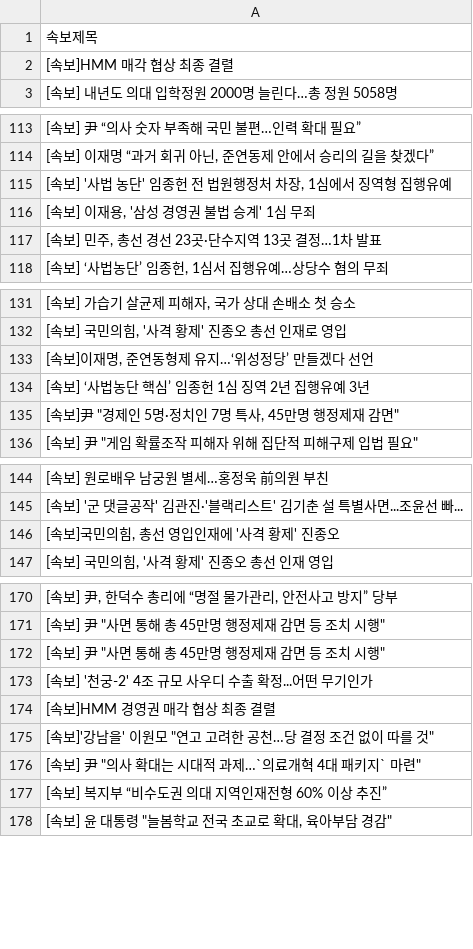
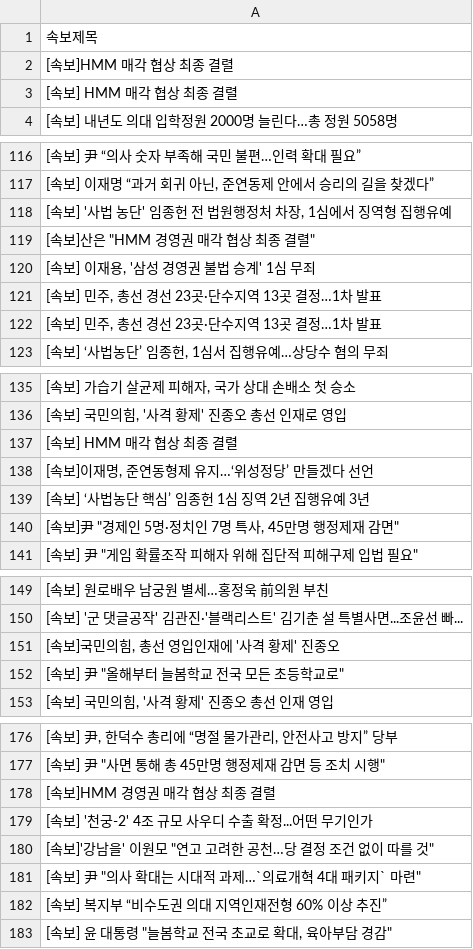
Before and after one commit to devopspark/GitNews, a CSV file: 속보data.csv, drawn as a sheet; only a part is shown, gaps mark what is left out; the diff covers the shown part only.

```diff
--- a/속보data.csv
+++ b/속보data.csv
@@ -2,2 +2,3 @@
 [속보]HMM 매각 협상 최종 결렬
+[속보] HMM 매각 협상 최종 결렬
 [속보] 내년도 의대 입학정원 2000명 늘린다…총 정원 5058명
@@ -115,3 +118,5 @@
 "[속보] '사법 농단' 임종헌 전 법원행정처 차장, 1심에서 징역형 집행유예"
+"[속보]산은 ""HMM 경영권 매각 협상 최종 결렬"""
 "[속보] 이재용, '삼성 경영권 불법 승계' 1심 무죄"
+"[속보] 민주, 총선 경선 23곳·단수지역 13곳 결정…1차 발표"
 "[속보] 민주, 총선 경선 23곳·단수지역 13곳 결정…1차 발표"
@@ -132,2 +136,3 @@
 "[속보] 국민의힘, '사격 황제' 진종오 총선 인재로 영입"
+[속보] HMM 매각 협상 최종 결렬
 "[속보]이재명, 준연동형제 유지…‘위성정당’ 만들겠다 선언"
@@ -146,2 +151,3 @@
 "[속보]국민의힘, 총선 영입인재에 '사격 황제' 진종오"
+"[속보] 尹 ""올해부터 늘봄학교 전국 모든 초등학교로"""
 "[속보] 국민의힘, '사격 황제' 진종오 총선 인재 영입"
@@ -171,5 +177,4 @@
 "[속보] 尹 ""사면 통해 총 45만명 행정제재 감면 등 조치 시행"""
-"[속보] 尹 ""사면 통해 총 45만명 행정제재 감면 등 조치 시행"""
+[속보]HMM 경영권 매각 협상 최종 결렬
 [속보] '천궁-2' 4조 규모 사우디 수출 확정...어떤 무기인가
-[속보]HMM 경영권 매각 협상 최종 결렬
 "[속보]'강남을' 이원모 ""연고 고려한 공천…당 결정 조건 없이 따를 것"""
```
Also changed, not shown: 12 added rows, 15 removed rows and 1 moved row elsewhere in this file.
